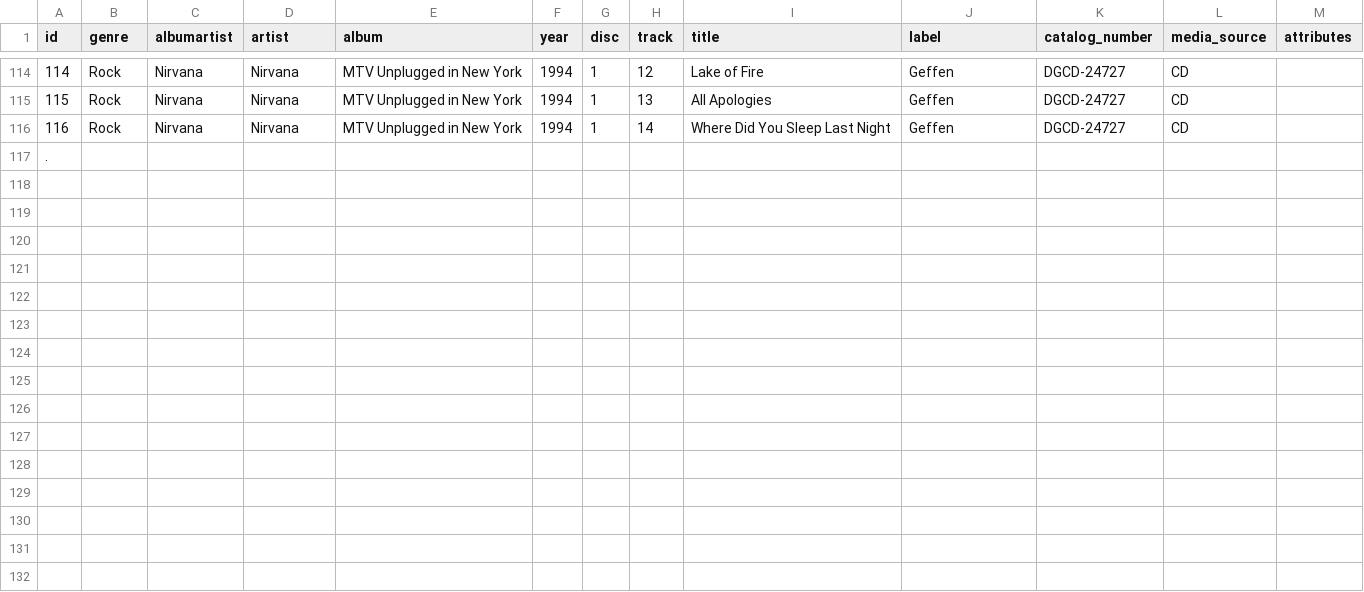
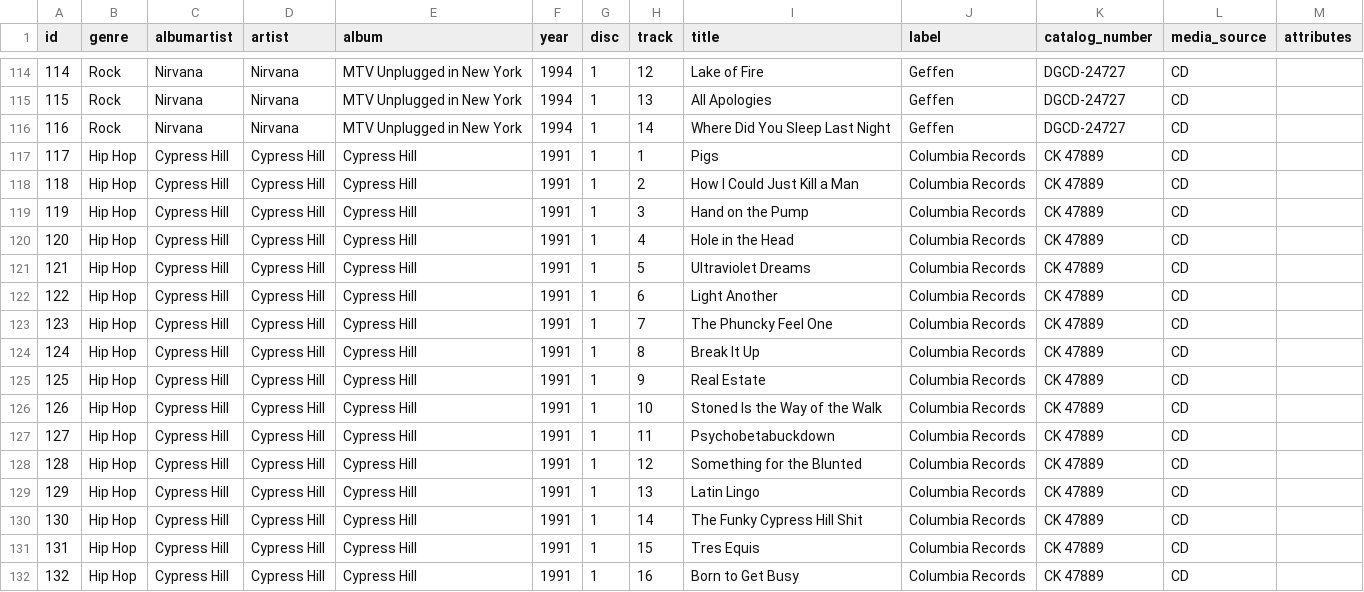
Before and after one commit to rixwoodling/cd2flac, a CSV file: csv/music.csv, drawn as a sheet; only a part is shown, gaps mark what is left out; the diff names each change by its address in the sheet, - before the commit and + after, or states it on an @@ line.

Commit message:
Update music.csv

```diff
--- a/csv/music.csv
+++ b/csv/music.csv
@@ column A (id) renumbered in row 117 @@
-B117 (genre): (empty)
+B117 (genre): Hip Hop
-C117 (albumartist): (empty)
+C117 (albumartist): Cypress Hill
-D117 (artist): (empty)
+D117 (artist): Cypress Hill
-E117 (album): (empty)
+E117 (album): Cypress Hill
-F117 (year): (empty)
+F117 (year): 1991
-G117 (disc): (empty)
+G117 (disc): 1
-H117 (track): (empty)
+H117 (track): 1
-I117 (title): (empty)
+I117 (title): Pigs
-J117 (label): (empty)
+J117 (label): Columbia Records
-K117 (catalog_number): (empty)
+K117 (catalog_number): CK 47889
-L117 (media_source): (empty)
+L117 (media_source): CD
+row 118: 118 | Hip Hop | Cypress Hill | Cypress Hill | Cypress Hill | 1991 | 1 | 2 | How I Could Just Kill a Man | Columbia Records | CK 47889 | CD
+row 119: 119 | Hip Hop | Cypress Hill | Cypress Hill | Cypress Hill | 1991 | 1 | 3 | Hand on the Pump | Columbia Records | CK 47889 | CD
+row 120: 120 | Hip Hop | Cypress Hill | Cypress Hill | Cypress Hill | 1991 | 1 | 4 | Hole in the Head | Columbia Records | CK 47889 | CD
+row 121: 121 | Hip Hop | Cypress Hill | Cypress Hill | Cypress Hill | 1991 | 1 | 5 | Ultraviolet Dreams | Columbia Records | CK 47889 | CD
+row 122: 122 | Hip Hop | Cypress Hill | Cypress Hill | Cypress Hill | 1991 | 1 | 6 | Light Another | Columbia Records | CK 47889 | CD
+row 123: 123 | Hip Hop | Cypress Hill | Cypress Hill | Cypress Hill | 1991 | 1 | 7 | The Phuncky Feel One | Columbia Records | CK 47889 | CD
+row 124: 124 | Hip Hop | Cypress Hill | Cypress Hill | Cypress Hill | 1991 | 1 | 8 | Break It Up | Columbia Records | CK 47889 | CD
+row 125: 125 | Hip Hop | Cypress Hill | Cypress Hill | Cypress Hill | 1991 | 1 | 9 | Real Estate | Columbia Records | CK 47889 | CD
+row 126: 126 | Hip Hop | Cypress Hill | Cypress Hill | Cypress Hill | 1991 | 1 | 10 | Stoned Is the Way of the Walk | Columbia Records | CK 47889 | CD
+row 127: 127 | Hip Hop | Cypress Hill | Cypress Hill | Cypress Hill | 1991 | 1 | 11 | Psychobetabuckdown | Columbia Records | CK 47889 | CD
+row 128: 128 | Hip Hop | Cypress Hill | Cypress Hill | Cypress Hill | 1991 | 1 | 12 | Something for the Blunted | Columbia Records | CK 47889 | CD
+row 129: 129 | Hip Hop | Cypress Hill | Cypress Hill | Cypress Hill | 1991 | 1 | 13 | Latin Lingo | Columbia Records | CK 47889 | CD
+row 130: 130 | Hip Hop | Cypress Hill | Cypress Hill | Cypress Hill | 1991 | 1 | 14 | The Funky Cypress Hill Shit | Columbia Records | CK 47889 | CD
+row 131: 131 | Hip Hop | Cypress Hill | Cypress Hill | Cypress Hill | 1991 | 1 | 15 | Tres Equis | Columbia Records | CK 47889 | CD
+row 132: 132 | Hip Hop | Cypress Hill | Cypress Hill | Cypress Hill | 1991 | 1 | 16 | Born to Get Busy | Columbia Records | CK 47889 | CD
```
